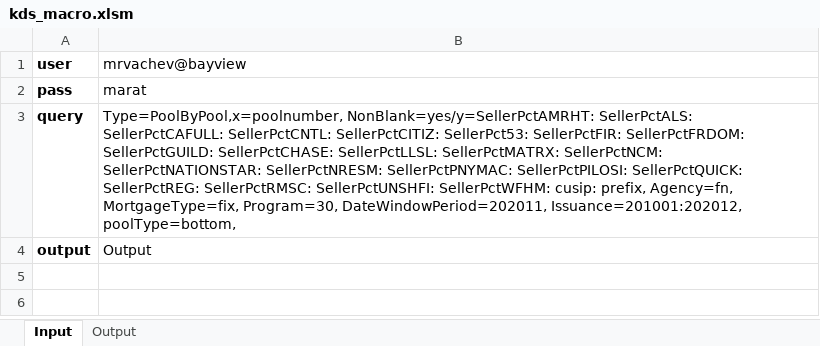
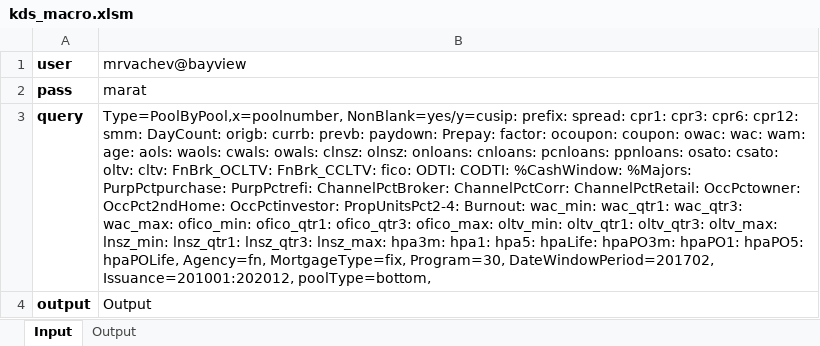
Before and after one commit to Bidek56/nn-ppm-model, an Excel workbook: KDS/kds_macro.xlsm, sheet Input, drawn as a sheet; values as stored, in another font and other column widths than the file's, no borders; charts and pictures not drawn; the diff names each change by its address in the sheet, - before the commit and + after, or states it on an @@ line.

```diff
--- a/KDS/kds_macro.xlsm (sheet Input)
+++ b/KDS/kds_macro.xlsm (sheet Input)
-B3: Type=PoolByPool,x=poolnumber, NonBlank=yes/y=SellerPctAMRHT: SellerPctALS: SellerPctCAFULL: SellerPctCNTL: SellerPctCITIZ: SellerPct53: SellerPctFIR: SellerPctFRDOM: SellerPctGUILD: SellerPctCHASE: SellerPctLLSL: SellerPctMATRX: SellerPctNCM: SellerPctNATIONSTAR: SellerPctNRESM: SellerPctPNYMAC: SellerPctPILOSI: SellerPctQUICK: SellerPctREG: SellerPctRMSC: SellerPctUNSHFI: SellerPctWFHM: cusip: prefix, Agency=fn, MortgageType=fix, Program=30, DateWindowPeriod=202011, Issuance=201001:202012, poolType=bottom,
+B3: Type=PoolByPool,x=poolnumber, NonBlank=yes/y=cusip: prefix: spread: cpr1: cpr3: cpr6: cpr12: smm: DayCount: origb: currb: prevb: paydown: Prepay: factor: ocoupon: coupon: owac: wac: wam: age: aols: waols: cwals: owals: clnsz: olnsz: onloans: cnloans: pcnloans: ppnloans: osato: csato: oltv: cltv: FnBrk_OCLTV: FnBrk_CCLTV: fico: ODTI: CODTI: %CashWindow: %Majors: PurpPctpurchase: PurpPctrefi: ChannelPctBroker: ChannelPctCorr: ChannelPctRetail: OccPctowner: OccPct2ndHome: OccPctinvestor: PropUnitsPct2-4: Burnout: wac_min: wac_qtr1: wac_qtr3: wac_max: ofico_min: ofico_qtr1: ofico_qtr3: ofico_max: oltv_min: oltv_qtr1: oltv_qtr3: oltv_max: lnsz_min: lnsz_qtr1: lnsz_qtr3: lnsz_max: hpa3m: hpa1: hpa5: hpaLife: hpaPO3m: hpaPO1: hpaPO5: hpaPOLife, Agency=fn, MortgageType=fix, Program=30, DateWindowPeriod=201702, Issuance=201001:202012, poolType=bottom,
```
Also changed, not shown: 1 other file.
